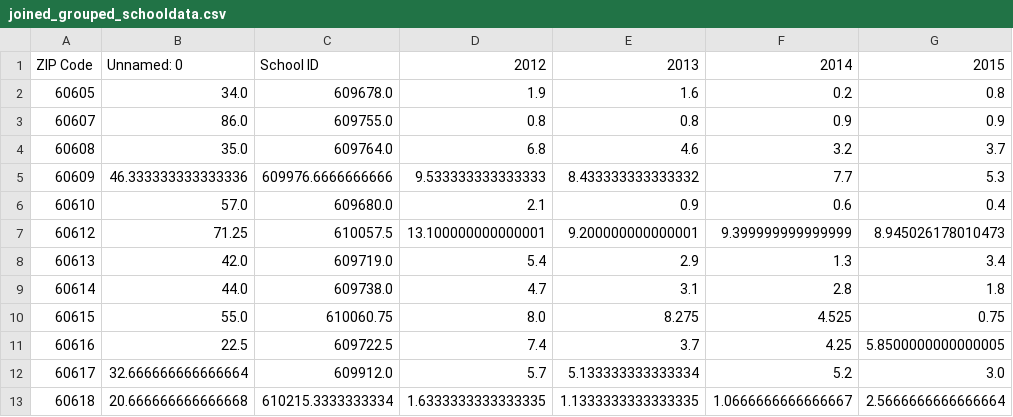
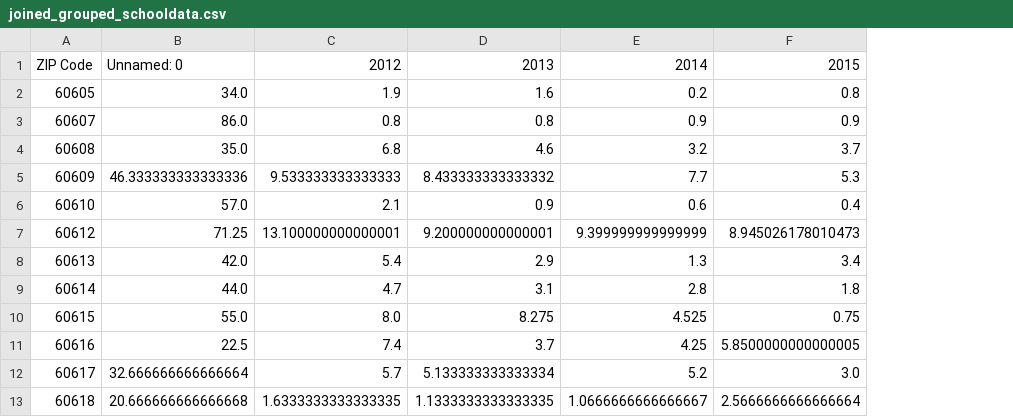
Before and after one commit to wakr/in_ds_2017, a CSV file: assets/joined_grouped_schooldata.csv, drawn as a sheet; only a part is shown; the diff names each change by its address in the sheet, - before the commit and + after, or states it on an @@ line.

Commit message:
Dropped school id from joined grouped schooldata

```diff
--- a/assets/joined_grouped_schooldata.csv
+++ b/assets/joined_grouped_schooldata.csv
-column C, rows 1-13: School ID | 609678.0 | 609755.0 | 609764.0 | 609976.6666666666 | 609680.0 | 610057.5 | 609719.0 | 609738.0 | 610060.75 | 609722.5 | 609912.0 | 610215.3333333334
```
